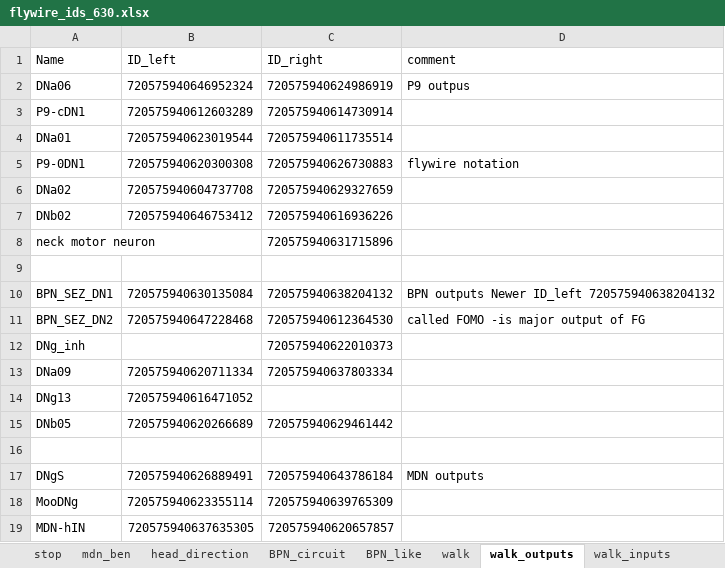
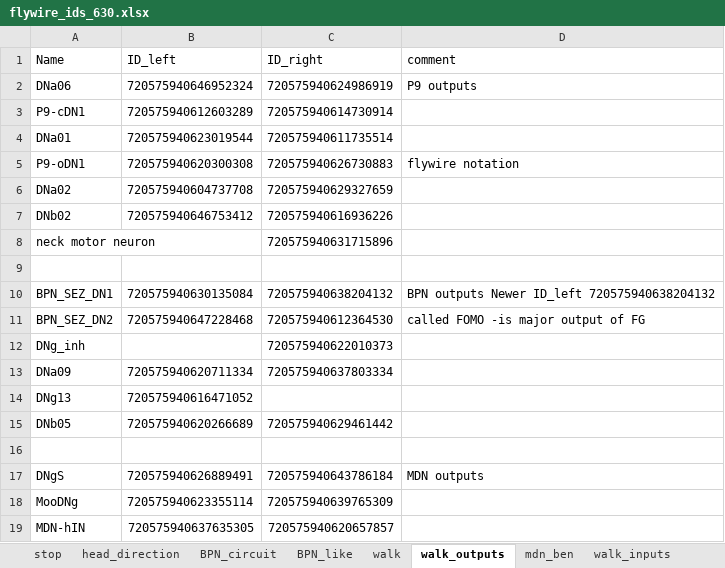
Before and after one commit to bidaye-lab/spiking_neural_network_model, an Excel workbook: flywire_ids_630.xlsx, sheet walk_outputs, drawn as a sheet; values as stored, in another font and other column widths than the file's, no borders; the diff names each change by its address in the sheet, - before the commit and + after, or states it on an @@ line.

```diff
--- a/flywire_ids_630.xlsx (sheet walk_outputs)
+++ b/flywire_ids_630.xlsx (sheet walk_outputs)
@@ sheet tab order changed: stop | head_direction | BPN_circuit | BPN_like | walk | walk_outputs | mdn_ben | walk_inputs @@
-D2 (comment): P9 outpus
+D2 (comment): P9 outputs
-A5 (Name): P9-0DN1
+A5 (Name): P9-oDN1
```
Also changed, not shown: sheet SEZ.
